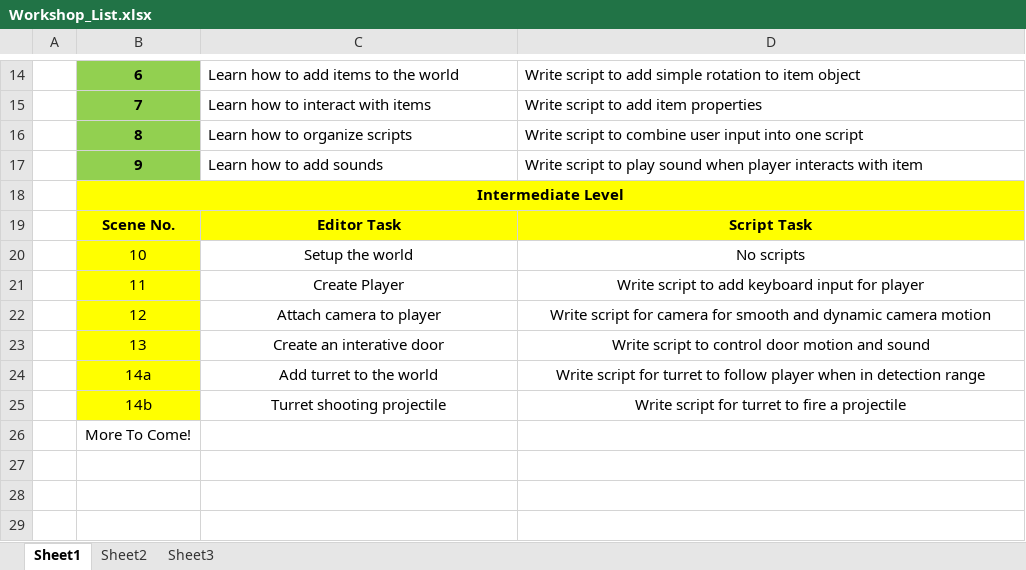
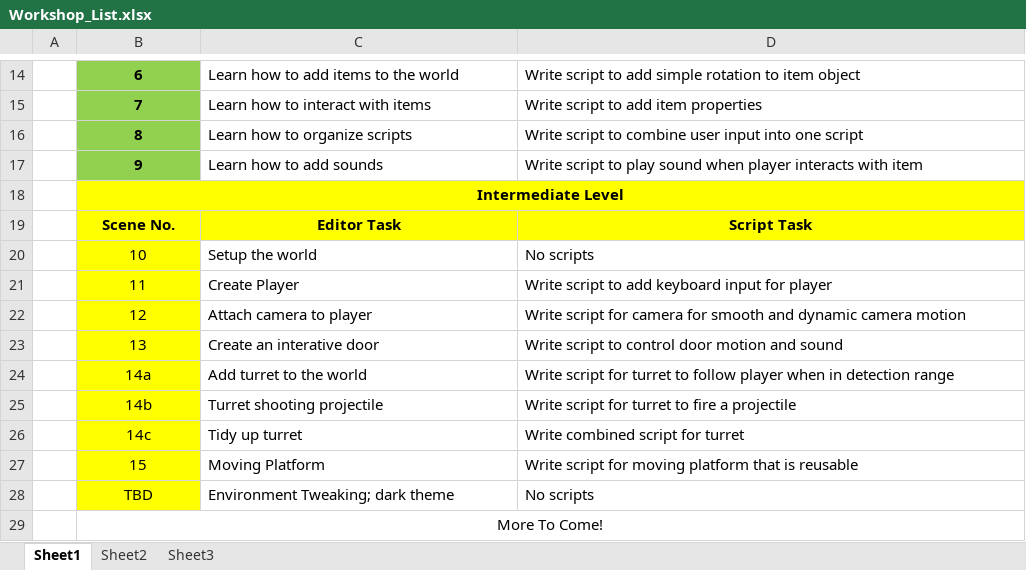
Before and after one commit to CSPon/GDCWorkshop, an Excel workbook: Workshop_List.xlsx, sheet Sheet1, drawn as a sheet; only a part is shown, gaps mark what is left out; values as stored, in another font and other column widths than the file's, no borders; addresses are those after the commit; the diff names each change by its address in the sheet, - before the commit and + after, or states it on an @@ line.

```diff
--- a/Workshop_List.xlsx (sheet Sheet1)
+++ b/Workshop_List.xlsx (sheet Sheet1)
-C20:D25 alignment: center
+C20:D25 alignment: left
+row 26:  | 14c | Tidy up turret | Write combined script for turret
+row 27:  | 15 | Moving Platform | Write script for moving platform that is reusable
+row 28:  | TBD | Environment Tweaking; dark theme | No scripts
+B29:D29 merged
```
Also changed, not shown: 21 other files.
